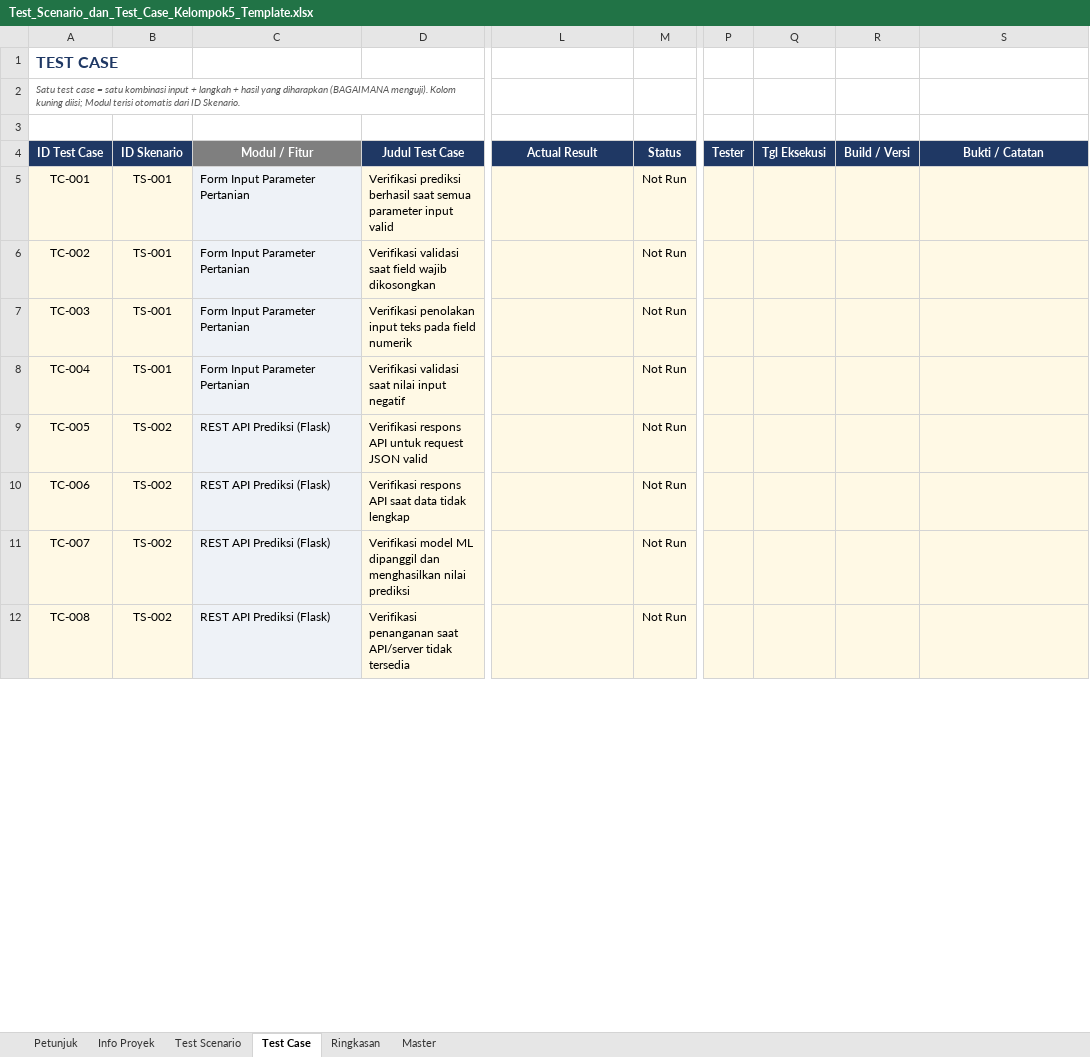
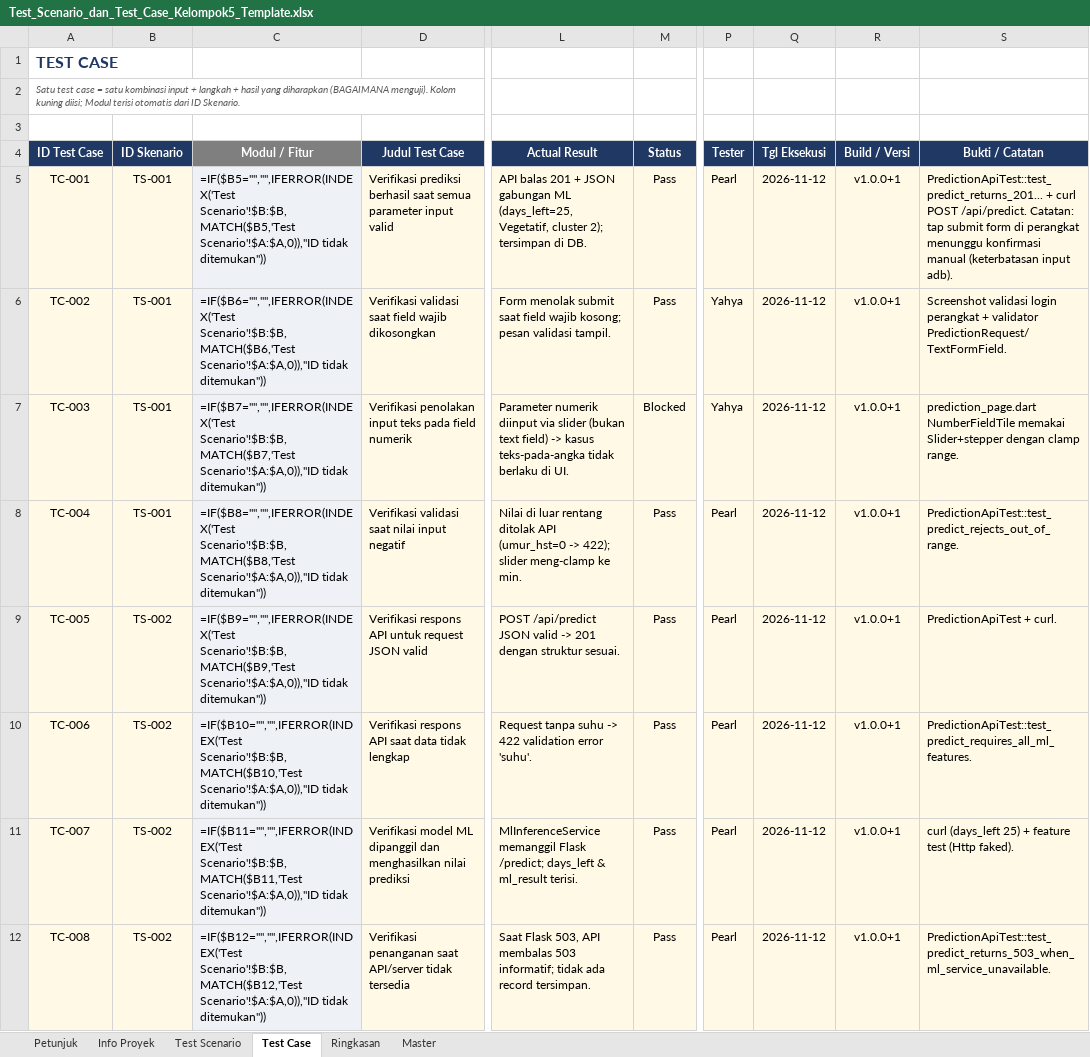
Before and after one commit to DinaKSari/Group_5_PBL, an Excel workbook: Documents/Test_Scenario_dan_Test_Case_Kelompok5_Template.xlsx, sheet Test Case, drawn as a sheet; only a part is shown, gaps mark what is left out; values as stored, in another font and other column widths than the file's, no borders; formulas without a stored value are shown as written; conditional formats not drawn; the diff covers the shown part only; the diff names each change by its address in the sheet, - before the commit and + after, or states it on an @@ line.

Commit message:
test(qa): feature test Laravel + pengisian test case & RTM; fix overflow snackbar login
- backend: 13 feature test (PredictionApi/SensorApi/DeviceApi) - persist, validasi 422, scoping user_uid, 503 saat Flask mati
- Documents: 18 test case terisi bukti (13 Pass/2 Blocked/3 Not Run) + RTM 20 requirement
- auth: perbaiki RenderFlex overflow pada Row snackbar sambutan login

```diff
--- a/Documents/Test_Scenario_dan_Test_Case_Kelompok5_Template.xlsx (sheet Test Case)
+++ b/Documents/Test_Scenario_dan_Test_Case_Kelompok5_Template.xlsx (sheet Test Case)
-C5 (Modul / Fitur): Form Input Parameter Pertanian
+C5 (Modul / Fitur): =IF($B5="","",IFERROR(INDEX('Test Scenario'!$B:$B,MATCH($B5,'Test Scenario'!$A:$A,0)),"ID tidak ditemukan"))
-L5 (Actual Result): (empty)
+L5 (Actual Result): API balas 201 + JSON gabungan ML (days_left=25, Vegetatif, cluster 2); tersimpan di DB.
-M5:M6 (Status): Not Run
+M5:M6 (Status): Pass
-P5 (Tester): (empty)
+P5 (Tester): Pearl
-Q5:Q12 (Tgl Eksekusi): (empty)
+Q5:Q12 (Tgl Eksekusi): 2026-11-12
-R5:R12 (Build / Versi): (empty)
+R5:R12 (Build / Versi): v1.0.0+1
-S5 (Bukti / Catatan): (empty)
+S5 (Bukti / Catatan): PredictionApiTest::test_predict_returns_201... + curl POST /api/predict. Catatan: tap submit form di perangkat menunggu konfirmasi manual (keterbatasan input adb).
-C6 (Modul / Fitur): Form Input Parameter Pertanian
+C6 (Modul / Fitur): =IF($B6="","",IFERROR(INDEX('Test Scenario'!$B:$B,MATCH($B6,'Test Scenario'!$A:$A,0)),"ID tidak ditemukan"))
-L6 (Actual Result): (empty)
+L6 (Actual Result): Form menolak submit saat field wajib kosong; pesan validasi tampil.
-P6:P7 (Tester): (empty)
+P6:P7 (Tester): Yahya
-S6 (Bukti / Catatan): (empty)
+S6 (Bukti / Catatan): Screenshot validasi login perangkat + validator PredictionRequest/TextFormField.
-C7 (Modul / Fitur): Form Input Parameter Pertanian
+C7 (Modul / Fitur): =IF($B7="","",IFERROR(INDEX('Test Scenario'!$B:$B,MATCH($B7,'Test Scenario'!$A:$A,0)),"ID tidak ditemukan"))
-L7 (Actual Result): (empty)
+L7 (Actual Result): Parameter numerik diinput via slider (bukan text field) -> kasus teks-pada-angka tidak berlaku di UI.
-M7 (Status): Not Run
+M7 (Status): Blocked
-S7 (Bukti / Catatan): (empty)
+S7 (Bukti / Catatan): prediction_page.dart NumberFieldTile memakai Slider+stepper dengan clamp range.
-C8 (Modul / Fitur): Form Input Parameter Pertanian
+C8 (Modul / Fitur): =IF($B8="","",IFERROR(INDEX('Test Scenario'!$B:$B,MATCH($B8,'Test Scenario'!$A:$A,0)),"ID tidak ditemukan"))
-L8 (Actual Result): (empty)
+L8 (Actual Result): Nilai di luar rentang ditolak API (umur_hst=0 -> 422); slider meng-clamp ke min.
-M8:M12 (Status): Not Run
+M8:M12 (Status): Pass
-P8:P12 (Tester): (empty)
+P8:P12 (Tester): Pearl
-S8 (Bukti / Catatan): (empty)
+S8 (Bukti / Catatan): PredictionApiTest::test_predict_rejects_out_of_range.
-C9 (Modul / Fitur): REST API Prediksi (Flask)
+C9 (Modul / Fitur): =IF($B9="","",IFERROR(INDEX('Test Scenario'!$B:$B,MATCH($B9,'Test Scenario'!$A:$A,0)),"ID tidak ditemukan"))
-L9 (Actual Result): (empty)
+L9 (Actual Result): POST /api/predict JSON valid -> 201 dengan struktur sesuai.
-S9 (Bukti / Catatan): (empty)
+S9 (Bukti / Catatan): PredictionApiTest + curl.
-C10 (Modul / Fitur): REST API Prediksi (Flask)
+C10 (Modul / Fitur): =IF($B10="","",IFERROR(INDEX('Test Scenario'!$B:$B,MATCH($B10,'Test Scenario'!$A:$A,0)),"ID tidak ditemukan"))
-L10 (Actual Result): (empty)
+L10 (Actual Result): Request tanpa suhu -> 422 validation error 'suhu'.
-S10 (Bukti / Catatan): (empty)
+S10 (Bukti / Catatan): PredictionApiTest::test_predict_requires_all_ml_features.
-C11 (Modul / Fitur): REST API Prediksi (Flask)
+C11 (Modul / Fitur): =IF($B11="","",IFERROR(INDEX('Test Scenario'!$B:$B,MATCH($B11,'Test Scenario'!$A:$A,0)),"ID tidak ditemukan"))
-L11 (Actual Result): (empty)
+L11 (Actual Result): MlInferenceService memanggil Flask /predict; days_left & ml_result terisi.
-S11 (Bukti / Catatan): (empty)
+S11 (Bukti / Catatan): curl (days_left 25) + feature test (Http faked).
-C12 (Modul / Fitur): REST API Prediksi (Flask)
+C12 (Modul / Fitur): =IF($B12="","",IFERROR(INDEX('Test Scenario'!$B:$B,MATCH($B12,'Test Scenario'!$A:$A,0)),"ID tidak ditemukan"))
-L12 (Actual Result): (empty)
+L12 (Actual Result): Saat Flask 503, API membalas 503 informatif; tidak ada record tersimpan.
-S12 (Bukti / Catatan): (empty)
+S12 (Bukti / Catatan): PredictionApiTest::test_predict_returns_503_when_ml_service_unavailable.
```
Also changed, not shown: other rows of this sheet, sheet Test Scenario, sheet Ringkasan, 5 other files.
